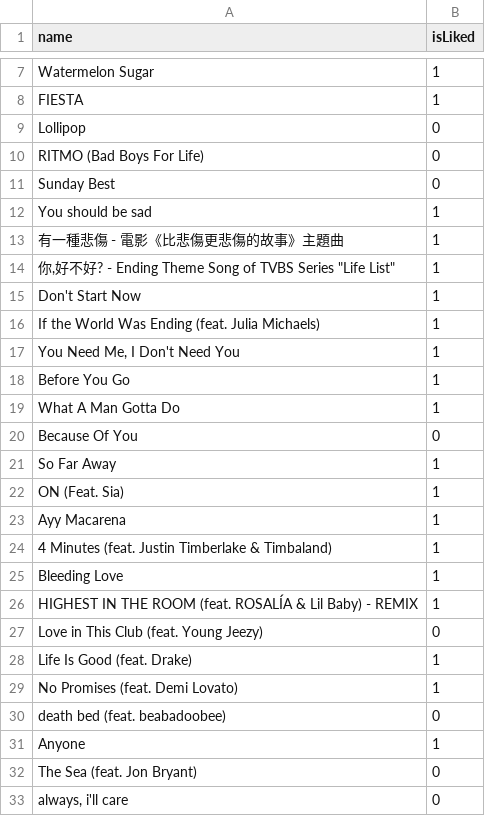
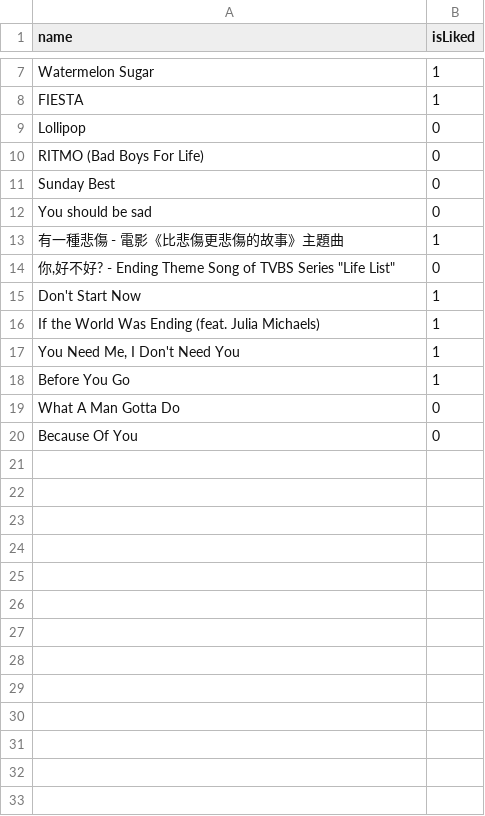
Before and after one commit to Yonggiee/SpotifyYayOrNay, a CSV file: results.csv, drawn as a sheet; only a part is shown, gaps mark what is left out.

```diff
--- a/results.csv
+++ b/results.csv
@@ -11,5 +11,5 @@ RITMO (Bad Boys For Life),0
 Sunday Best,0
-You should be sad,1
+You should be sad,0
 有一種悲傷 - 電影《比悲傷更悲傷的故事》主題曲,1
-"你,好不好? - Ending Theme Song of TVBS Series ""Life List""",1
+"你,好不好? - Ending Theme Song of TVBS Series ""Life List""",0
 Don't Start Now,1
@@ -18,16 +18,3 @@ If the World Was Ending (feat. Julia Michaels),1
 Before You Go,1
-What A Man Gotta Do,1
+What A Man Gotta Do,0
 Because Of You,0
-So Far Away,1
-ON (Feat. Sia),1
-Ayy Macarena,1
-4 Minutes (feat. Justin Timberlake & Timbaland),1
-Bleeding Love,1
-HIGHEST IN THE ROOM (feat. ROSALÍA & Lil Baby) - REMIX,1
-Love in This Club (feat. Young Jeezy),0
-Life Is Good (feat. Drake),1
-No Promises (feat. Demi Lovato),1
-death bed (feat. beabadoobee),0
-Anyone,1
-The Sea (feat. Jon Bryant),0
-"always, i'll care",0
```
Also changed, not shown: 2 other files.
